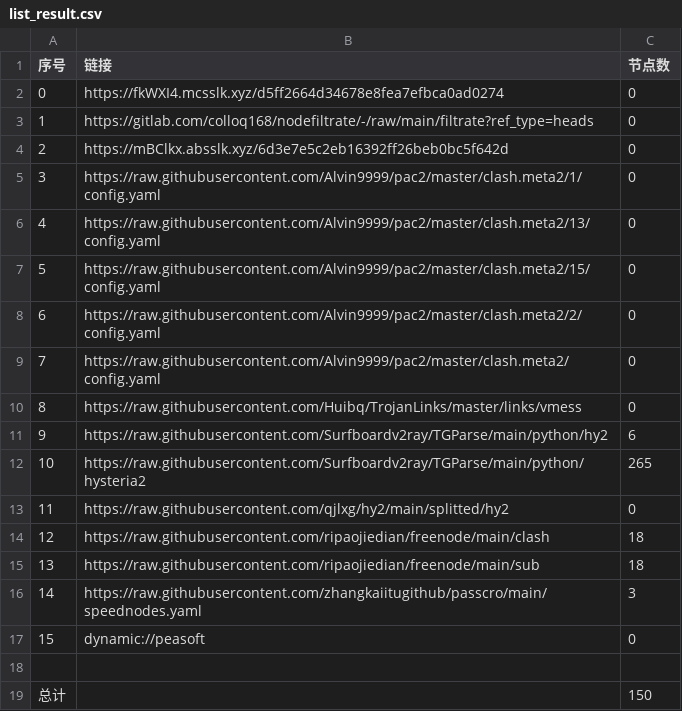
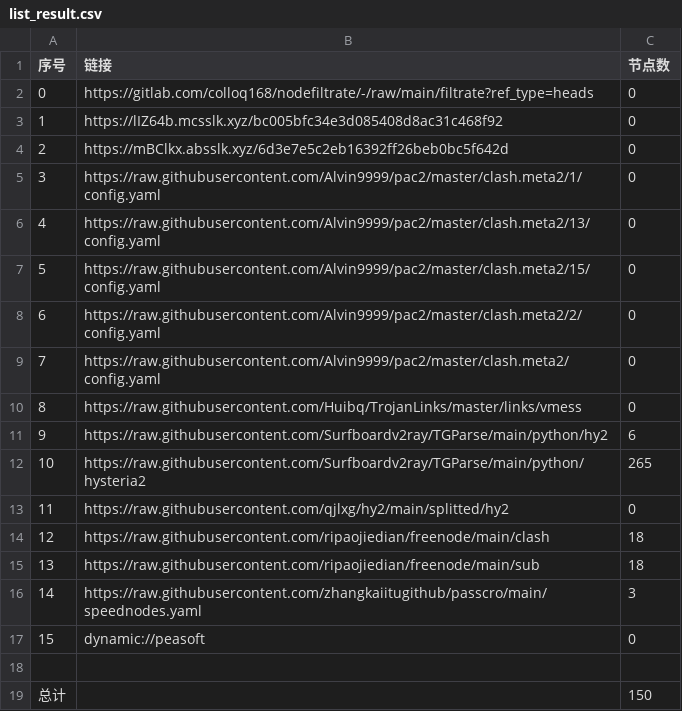
Before and after one commit to q291581201/NoMoreWalls, a CSV file: list_result.csv, drawn as a sheet.

```diff
--- a/list_result.csv
+++ b/list_result.csv
@@ -1,4 +1,4 @@
 序号,链接,节点数
-0,https://fkWXI4.mcsslk.xyz/d5ff2664d34678e8fea7efbca0ad0274,0
-1,https://gitlab.com/colloq168/nodefiltrate/-/raw/main/filtrate?ref_type=heads,0
+0,https://gitlab.com/colloq168/nodefiltrate/-/raw/main/filtrate?ref_type=heads,0
+1,https://lIZ64b.mcsslk.xyz/bc005bfc34e3d085408d8ac31c468f92,0
 2,https://mBClkx.absslk.xyz/6d3e7e5c2eb16392ff26beb0bc5f642d,0
```
Also changed, not shown: 3 other files.
